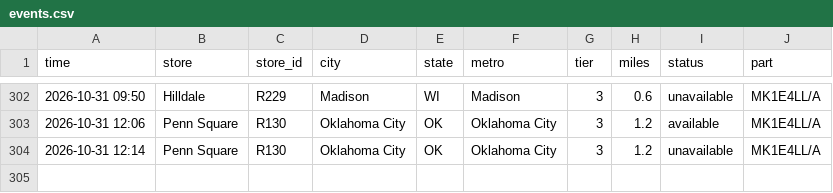
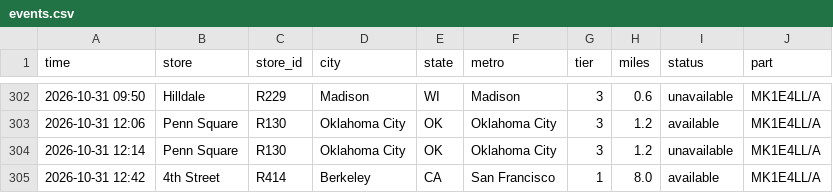
Before and after one commit to aryakvsathye/duo-tracker, a CSV file: national/events.csv, drawn as a sheet; only a part is shown, gaps mark what is left out; the diff names each change by its address in the sheet, - before the commit and + after, or states it on an @@ line.

Commit message:
Update national data

```diff
--- a/national/events.csv
+++ b/national/events.csv
+row 305: 2026-10-31 12:42 | 4th Street | R414 | Berkeley | CA | San Francisco | 1 | 8.0 | available | MK1E4LL/A
```
Also changed, not shown: 1 other file.
